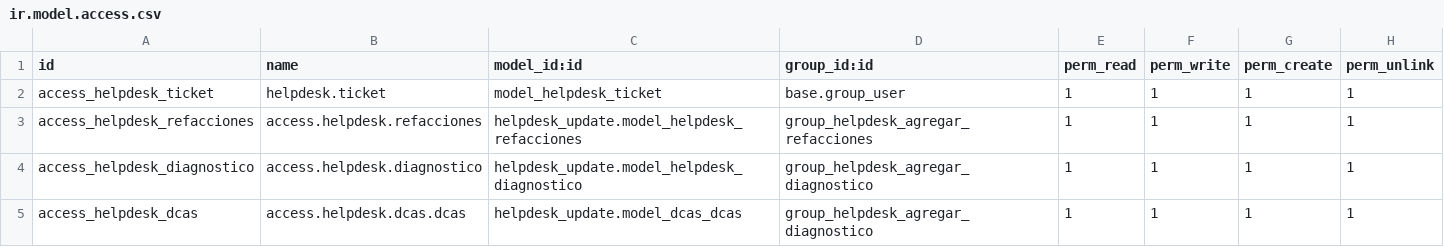
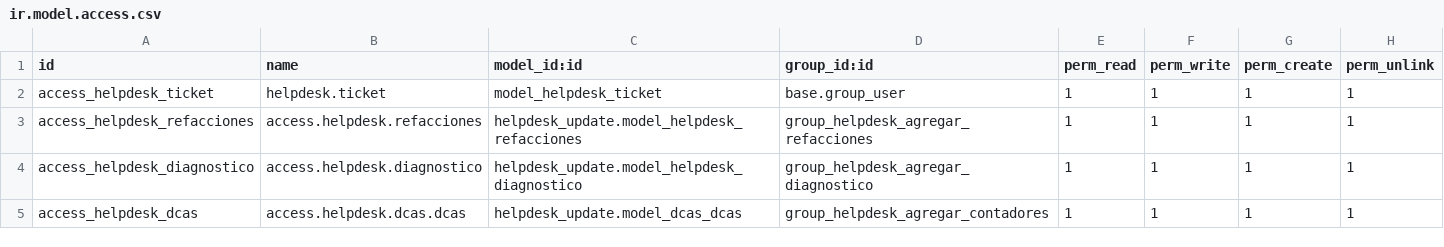
Before and after one commit to VJavierAR/demo, a CSV file: helpdesk_update/security/ir.model.access.csv, drawn as a sheet.

Commit message:
Update ir.model.access.csv

```diff
--- a/helpdesk_update/security/ir.model.access.csv
+++ b/helpdesk_update/security/ir.model.access.csv
@@ -4,2 +4,2 @@ access_helpdesk_refacciones,access.helpdesk.refacciones,helpdesk_update.model_he
 access_helpdesk_diagnostico,access.helpdesk.diagnostico,helpdesk_update.model_helpdesk_diagnostico,group_helpdesk_agregar_diagnostico,1,1,1,1
-access_helpdesk_dcas,access.helpdesk.dcas.dcas,helpdesk_update.model_dcas_dcas,group_helpdesk_agregar_diagnostico,1,1,1,1
+access_helpdesk_dcas,access.helpdesk.dcas.dcas,helpdesk_update.model_dcas_dcas,group_helpdesk_agregar_contadores,1,1,1,1
```
